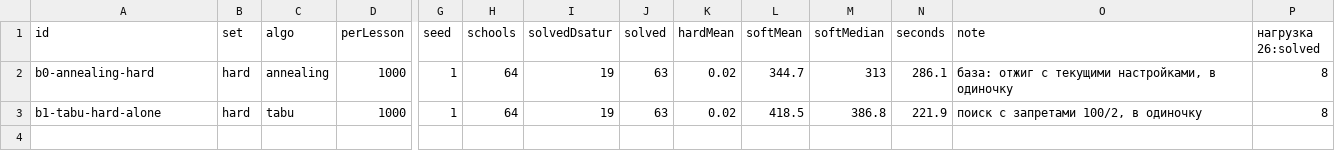
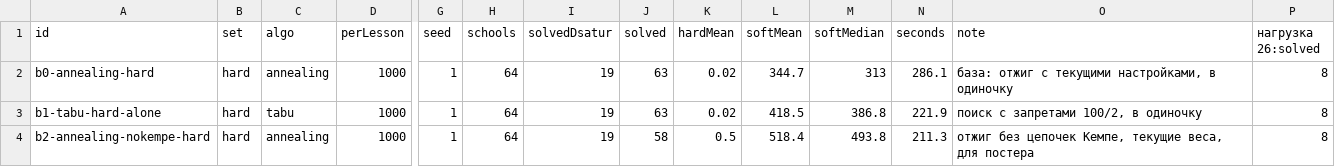
Before and after one commit to Krios39/study, a CSV file: 1_semester/algoritmes/project/experiments/compare-hard.csv, drawn as a sheet; only a part is shown, gaps mark what is left out; rows hold the shown columns only; the diff names each change by its address in the sheet, - before the commit and + after, or states it on an @@ line.

```diff
--- a/1_semester/algoritmes/project/experiments/compare-hard.csv
+++ b/1_semester/algoritmes/project/experiments/compare-hard.csv
+row 4: b2-annealing-nokempe-hard | hard | annealing | 1000 | 1 | 64 | 19 | 58 | 0.5 | 518.4 | 493.8 | 211.3 | отжиг без цепочек Кемпе, текущие веса, для постера | 8
```
Also changed, not shown: 11 other files.
